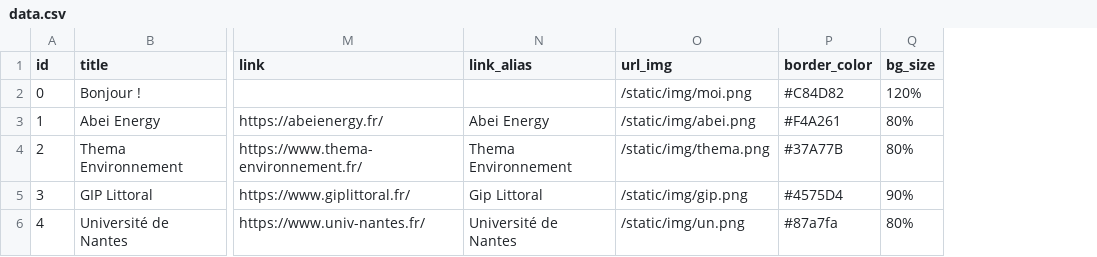
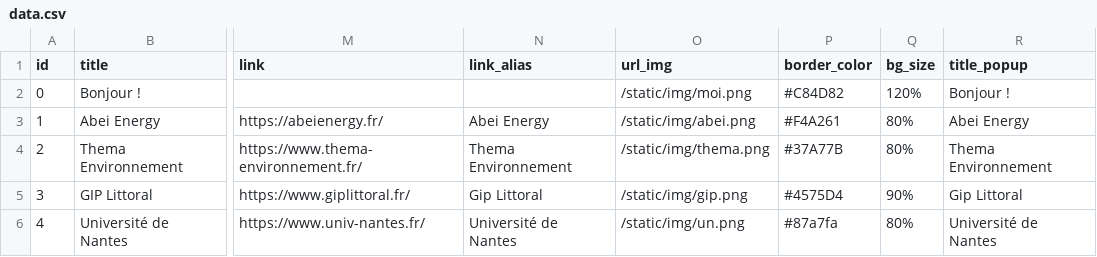
Before and after one commit to quentin0x00/flask_maplibre_storymap, a CSV file: app/data.csv, drawn as a sheet; only a part is shown, gaps mark what is left out; the diff names each change by its address in the sheet, - before the commit and + after, or states it on an @@ line.

Commit message:
marker popup hover

```diff
--- a/app/data.csv
+++ b/app/data.csv
+column R (title_popup), rows 2-6: Bonjour ! | Abei Energy | Thema Environnement | Gip Littoral | Université de Nantes
```
Also changed, not shown: 2 other files.
